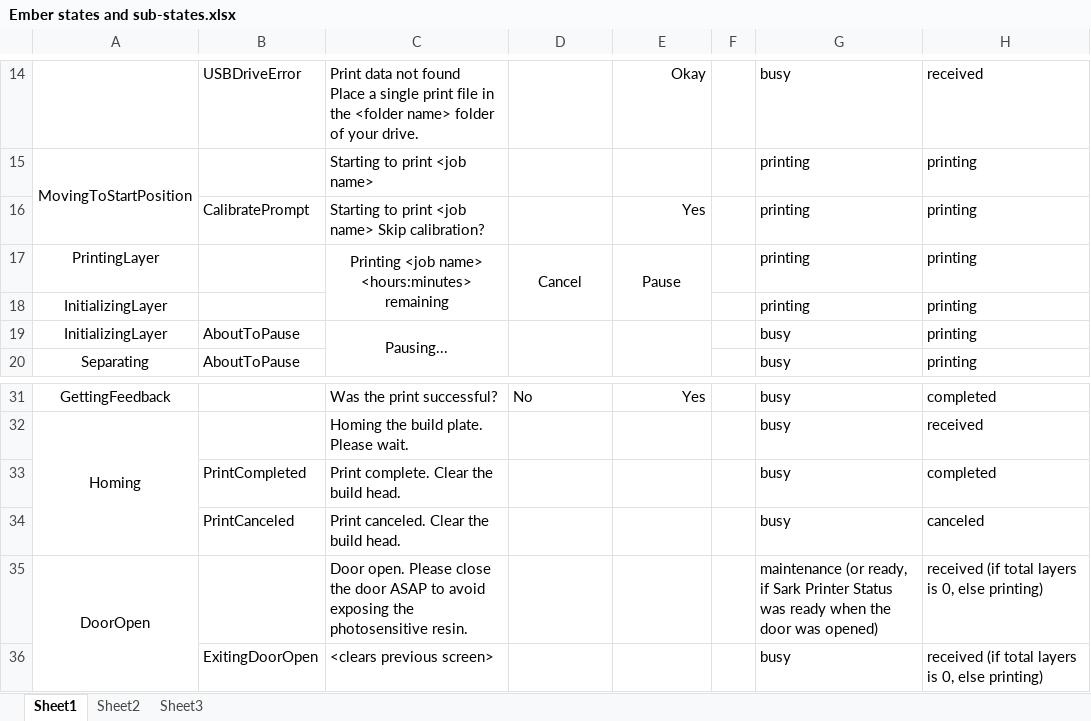
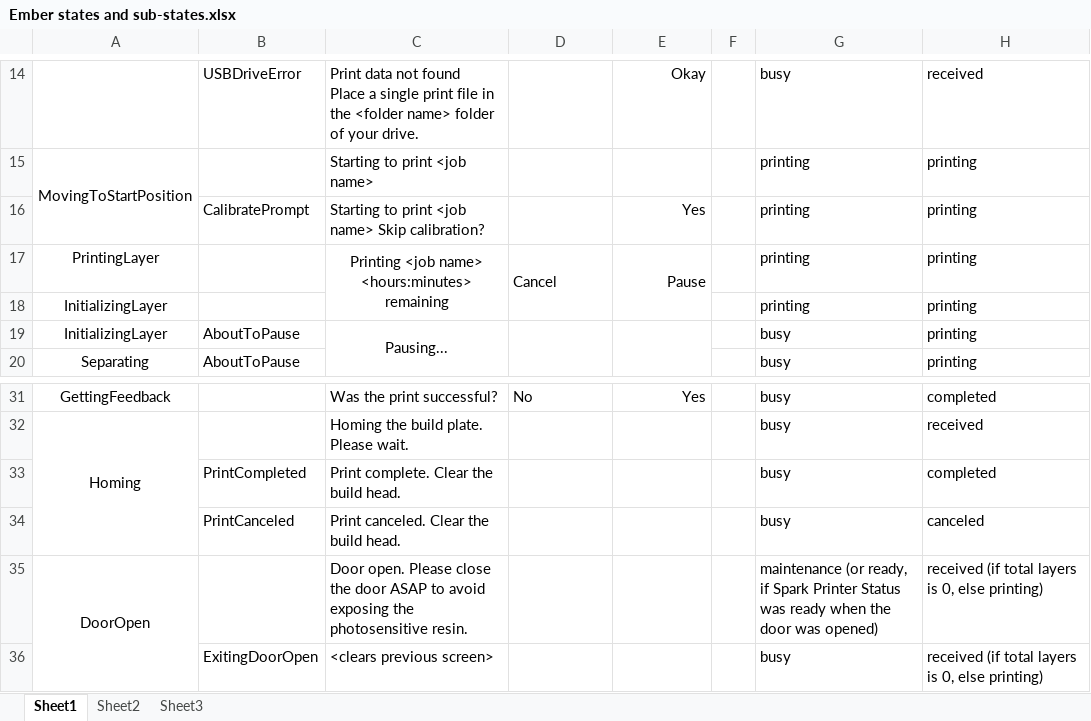
Before and after one commit to spark3dp/ember-firmware, an Excel workbook: docs/Ember states and sub-states.xlsx, sheet Sheet1, drawn as a sheet; only a part is shown, gaps mark what is left out; values as stored, in another font and other column widths than the file's, no borders; the diff names each change by its address in the sheet, - before the commit and + after, or states it on an @@ line.

Commit message:
fixed typo

```diff
--- a/docs/Ember states and sub-states.xlsx (sheet Sheet1)
+++ b/docs/Ember states and sub-states.xlsx (sheet Sheet1)
-D17 alignment: center
+D17 alignment: left
-E17 alignment: center
+E17 alignment: right
-G35: …ready, if Sark Printer Status…
+G35: …ready, if Spark Printer Status…
```
